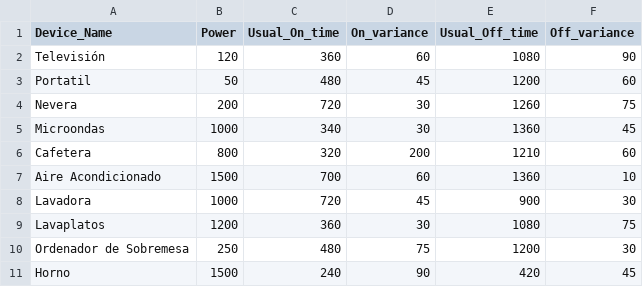
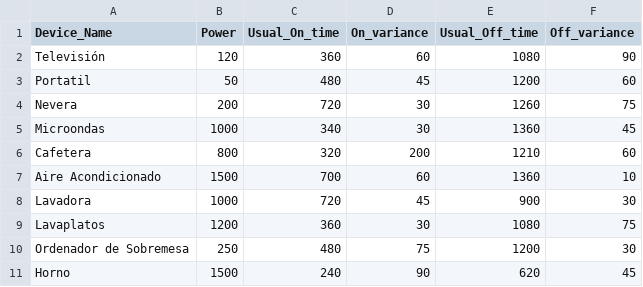
Before and after one commit to glpcc/U-Challenge-VASS, a CSV file: data_generator/data/devices.csv, drawn as a sheet.

```diff
--- a/data_generator/data/devices.csv
+++ b/data_generator/data/devices.csv
@@ -10,2 +10,2 @@ Lavaplatos,1200,360,30,1080,75
 Ordenador de Sobremesa,250,480,75,1200,30
-Horno,1500,240,90,420,45
+Horno,1500,240,90,620,45
```
Also changed, not shown: data/devices.csv, 4 other files.
